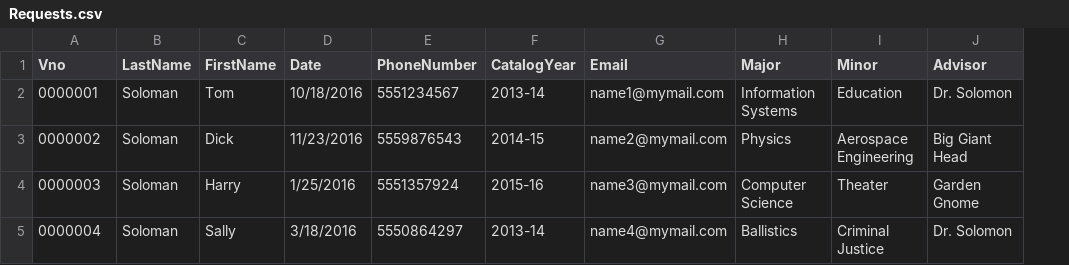
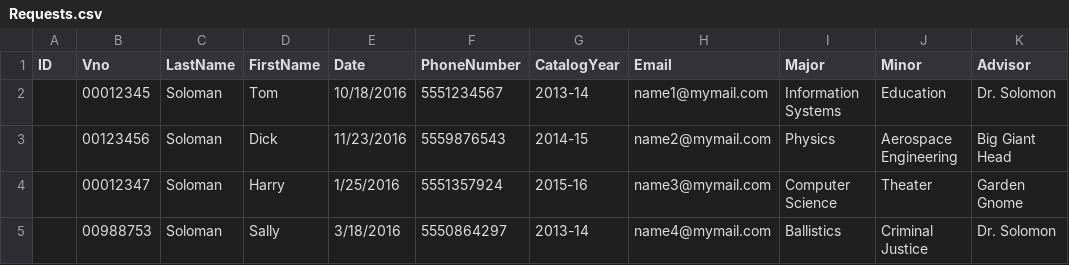
Before and after one commit to CamStan/WOU-CS460-SoftwareEngineering, a CSV file: HW5/HW5/App_Data/SeedData/Requests.csv, drawn as a sheet; addresses are those after the commit; the diff names each change by its address in the sheet, - before the commit and + after, or states it on an @@ line.

```diff
--- a/HW5/HW5/App_Data/SeedData/Requests.csv
+++ b/HW5/HW5/App_Data/SeedData/Requests.csv
+column A (ID), empty
-B2 (Vno): 0000001
+B2 (Vno): 00012345
-B3 (Vno): 0000002
+B3 (Vno): 00123456
-B4 (Vno): 0000003
+B4 (Vno): 00012347
-B5 (Vno): 0000004
+B5 (Vno): 00988753
```
Also changed, not shown: 2 other files.
